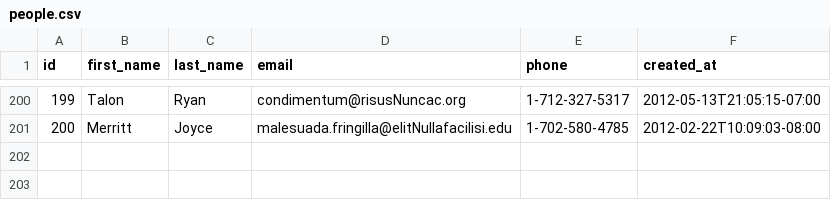
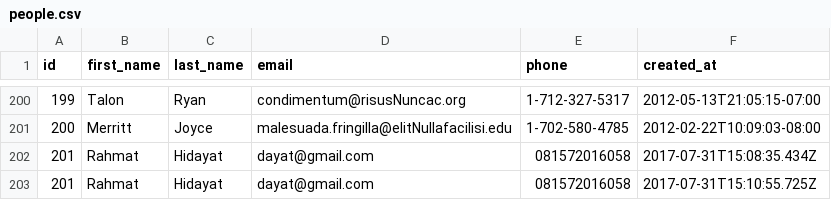
Before and after one commit to jack-fox-2017/parsing-data-1, a CSV file: people.csv, drawn as a sheet; only a part is shown, gaps mark what is left out.

```diff
--- a/people.csv
+++ b/people.csv
@@ -201 +201,3 @@ id,first_name,last_name,email,phone,created_at
 200,Merritt,Joyce,malesuada.fringilla@elitNullafacilisi.edu,1-702-580-4785,2012-02-22T10:09:03-08:00
+201,Rahmat,Hidayat,dayat@gmail.com,081572016058,2017-07-31T15:08:35.434Z
+201,Rahmat,Hidayat,dayat@gmail.com,081572016058,2017-07-31T15:10:55.725Z
```
Also changed, not shown: 1 other file.
